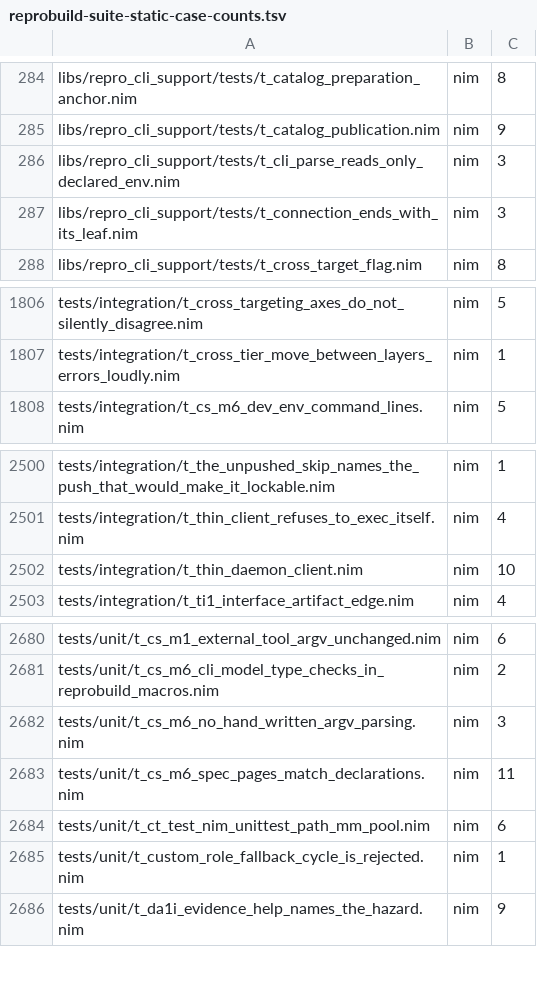
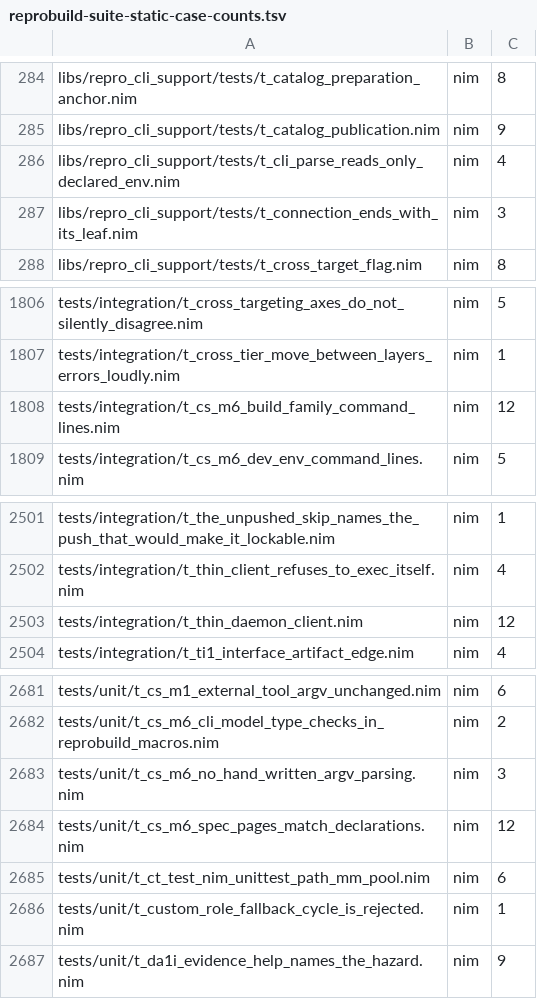
Before and after one commit to metacraft-labs/reprobuild, a TSV file: scripts/reprobuild-suite-static-case-counts.tsv, drawn as a sheet; only a part is shown, gaps mark what is left out.

Commit message:
feat(cli): parse build, bench, lint and clean from the description
`repro build` (and `repro bench` and `repro lint`, which take its command
line unchanged) and `repro clean` are now declared in repro's command-line
description and parsed by the generated parser instead of hand-written
argv loops. Their help is generated from the declarations.

- One shared declaration of build's flags, spliced into build, bench and
  lint. `-v`/`-vv`, `--release`/`--debug` and `--runquota` are declared as
  the values they stand for; the words after `--` reach the selected
  action exactly as written.
- Every flag that has an environment default declares its variable and
  wins over it (`--daemon` over `REPRO_DAEMON`, `--log` over
  `REPROBUILD_LOG`, ...). Where the build needs to know which source
  supplied a value, it reads the parser's origin record. A variable set to
  the empty string counts as unset, and only the variables of the command
  being parsed are looked up.
- Every route into a build (the command line, internal callers that
  compose a build's arguments, the daemon worker) parses through one
  entry point. The daemon parent's request readers use the same parser, so
  the hand-maintained list of value-taking flags is gone.
- The thin client's hand-over table and its daemon-mode variable are
  generated from build's declarations; routing is unchanged.
- A command line the parser rejects, or the build refuses as malformed,
  is a usage error (exit 2), also when the thin client routed it to the
  daemon.
- `repro clean` reads its three flags from the description.

```diff
--- a/scripts/reprobuild-suite-static-case-counts.tsv
+++ b/scripts/reprobuild-suite-static-case-counts.tsv
@@ -285,3 +285,3 @@ libs/repro_cli_support/tests/t_catalog_preparation_anchor.nim	nim	8
 libs/repro_cli_support/tests/t_catalog_publication.nim	nim	9
-libs/repro_cli_support/tests/t_cli_parse_reads_only_declared_env.nim	nim	3
+libs/repro_cli_support/tests/t_cli_parse_reads_only_declared_env.nim	nim	4
 libs/repro_cli_support/tests/t_connection_ends_with_its_leaf.nim	nim	3
@@ -1807,2 +1807,3 @@ tests/integration/t_cross_targeting_axes_do_not_silently_disagree.nim	nim	5
 tests/integration/t_cross_tier_move_between_layers_errors_loudly.nim	nim	1
+tests/integration/t_cs_m6_build_family_command_lines.nim	nim	12
 tests/integration/t_cs_m6_dev_env_command_lines.nim	nim	5
@@ -2501,3 +2502,3 @@ tests/integration/t_the_unpushed_skip_names_the_push_that_would_make_it_lockable
 tests/integration/t_thin_client_refuses_to_exec_itself.nim	nim	4
-tests/integration/t_thin_daemon_client.nim	nim	10
+tests/integration/t_thin_daemon_client.nim	nim	12
 tests/integration/t_ti1_interface_artifact_edge.nim	nim	4
@@ -2682,3 +2683,3 @@ tests/unit/t_cs_m6_cli_model_type_checks_in_reprobuild_macros.nim	nim	2
 tests/unit/t_cs_m6_no_hand_written_argv_parsing.nim	nim	3
-tests/unit/t_cs_m6_spec_pages_match_declarations.nim	nim	11
+tests/unit/t_cs_m6_spec_pages_match_declarations.nim	nim	12
 tests/unit/t_ct_test_nim_unittest_path_mm_pool.nim	nim	6
```
Also changed, not shown: 19 other files.
